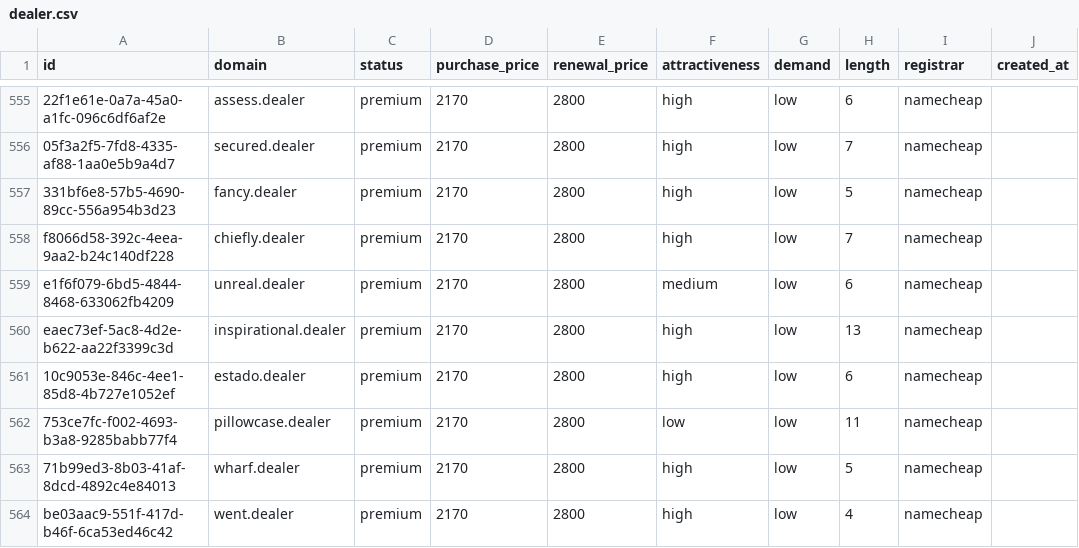
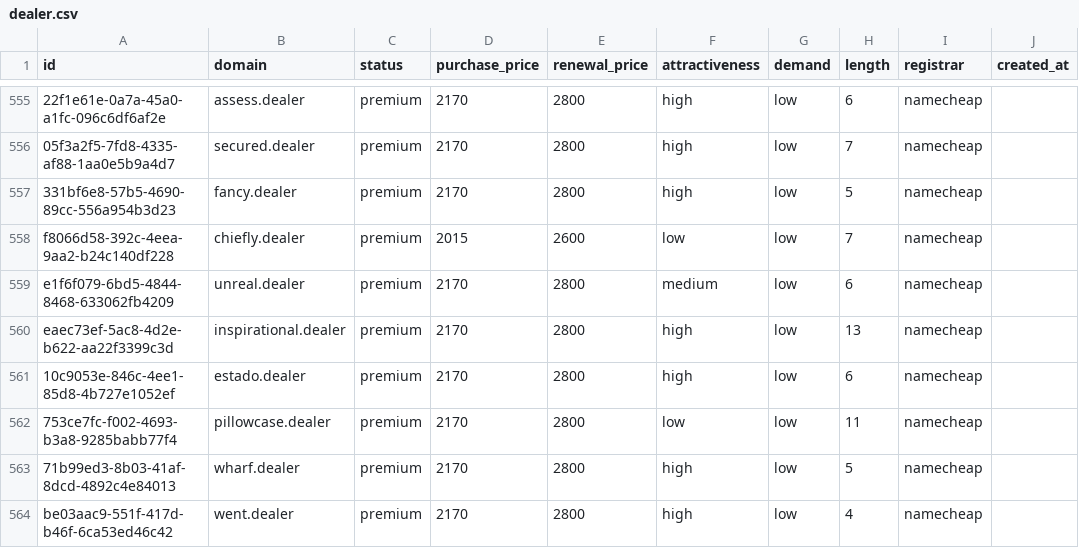
Before and after one commit to UniqueDomains/dealer-oneword-domains, a CSV file: dealer.csv, drawn as a sheet; only a part is shown, gaps mark what is left out; the diff names each change by its address in the sheet, - before the commit and + after, or states it on an @@ line.

Commit message:
Domains update

```diff
--- a/dealer.csv
+++ b/dealer.csv
-D558 (purchase_price): 2170
+D558 (purchase_price): 2015
-E558 (renewal_price): 2800
+E558 (renewal_price): 2600
-F558 (attractiveness): high
+F558 (attractiveness): low
```
Also changed, not shown: 4 other files.
